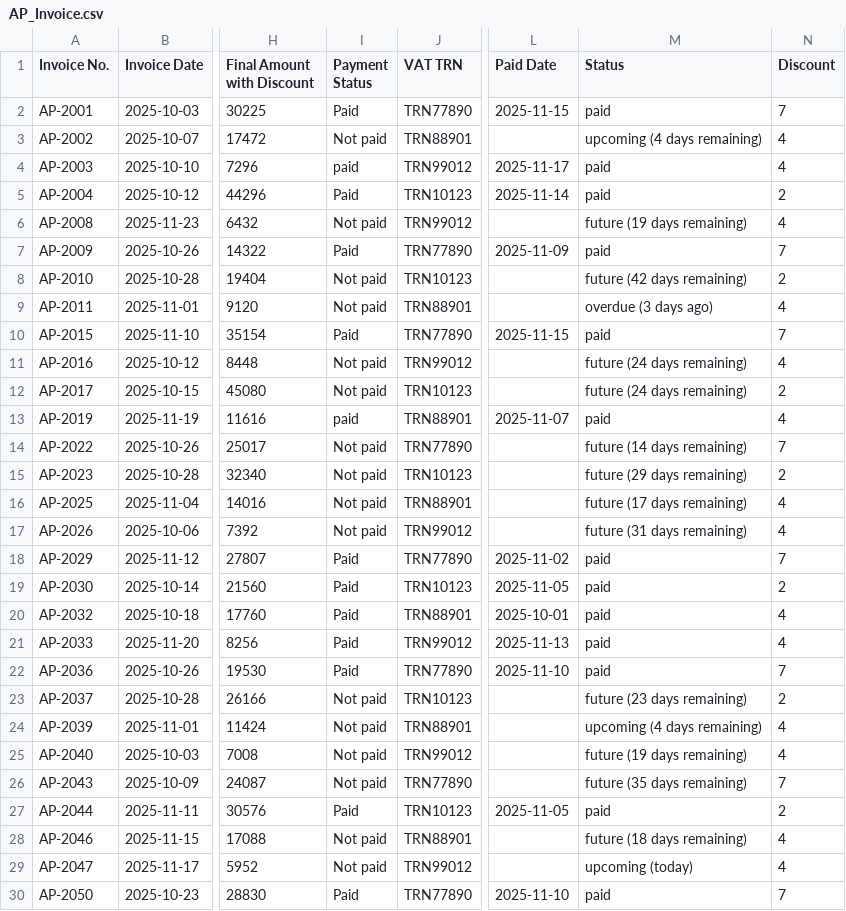
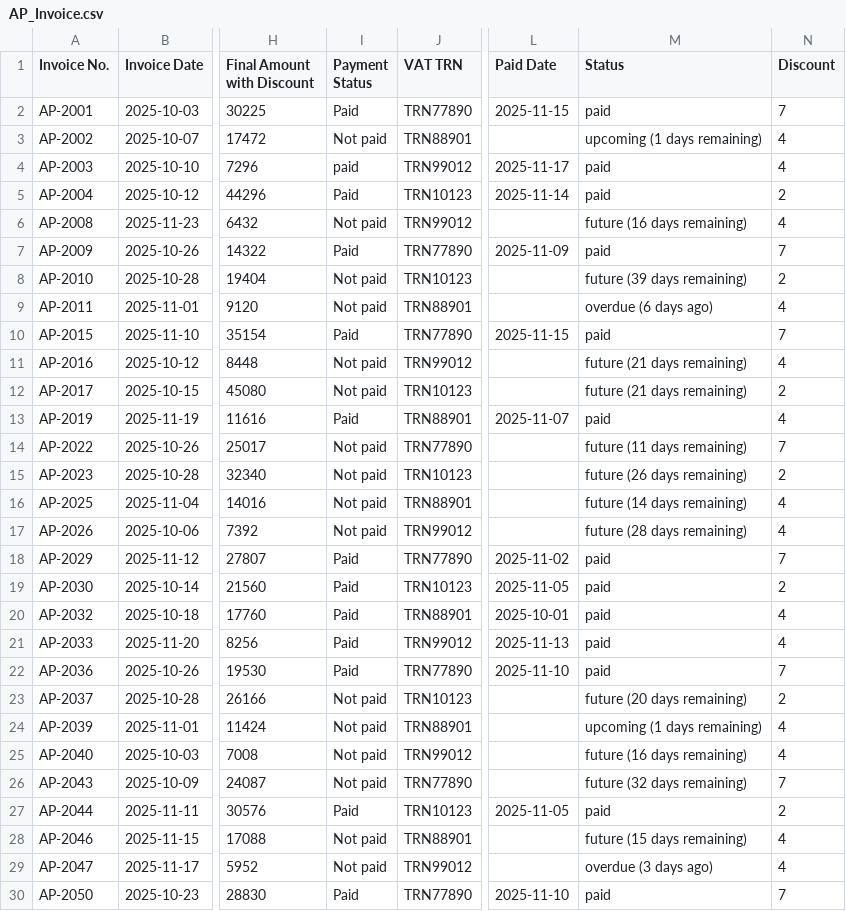
Before and after one commit to Thrivv/cfo_dashboard, a CSV file: data/AP_Invoice.csv, drawn as a sheet; only a part is shown, gaps mark what is left out; the diff names each change by its address in the sheet, - before the commit and + after, or states it on an @@ line.

```diff
--- a/data/AP_Invoice.csv
+++ b/data/AP_Invoice.csv
-M3 (Status): upcoming (4 days remaining)
+M3 (Status): upcoming (1 days remaining)
-M6 (Status): future (19 days remaining)
+M6 (Status): future (16 days remaining)
-M8 (Status): future (42 days remaining)
+M8 (Status): future (39 days remaining)
-M9 (Status): overdue (3 days ago)
+M9 (Status): overdue (6 days ago)
-M11:M12 (Status): future (24 days remaining)
+M11:M12 (Status): future (21 days remaining)
-I13 (Payment Status): paid
+I13 (Payment Status): Paid
-M14 (Status): future (14 days remaining)
+M14 (Status): future (11 days remaining)
-M15 (Status): future (29 days remaining)
+M15 (Status): future (26 days remaining)
-M16 (Status): future (17 days remaining)
+M16 (Status): future (14 days remaining)
-M17 (Status): future (31 days remaining)
+M17 (Status): future (28 days remaining)
-M23 (Status): future (23 days remaining)
+M23 (Status): future (20 days remaining)
-M24 (Status): upcoming (4 days remaining)
+M24 (Status): upcoming (1 days remaining)
-M25 (Status): future (19 days remaining)
+M25 (Status): future (16 days remaining)
-M26 (Status): future (35 days remaining)
+M26 (Status): future (32 days remaining)
-M28 (Status): future (18 days remaining)
+M28 (Status): future (15 days remaining)
-M29 (Status): upcoming (today)
+M29 (Status): overdue (3 days ago)
```
Also changed, not shown: data/AR_Invoice.csv, 4 other files.
